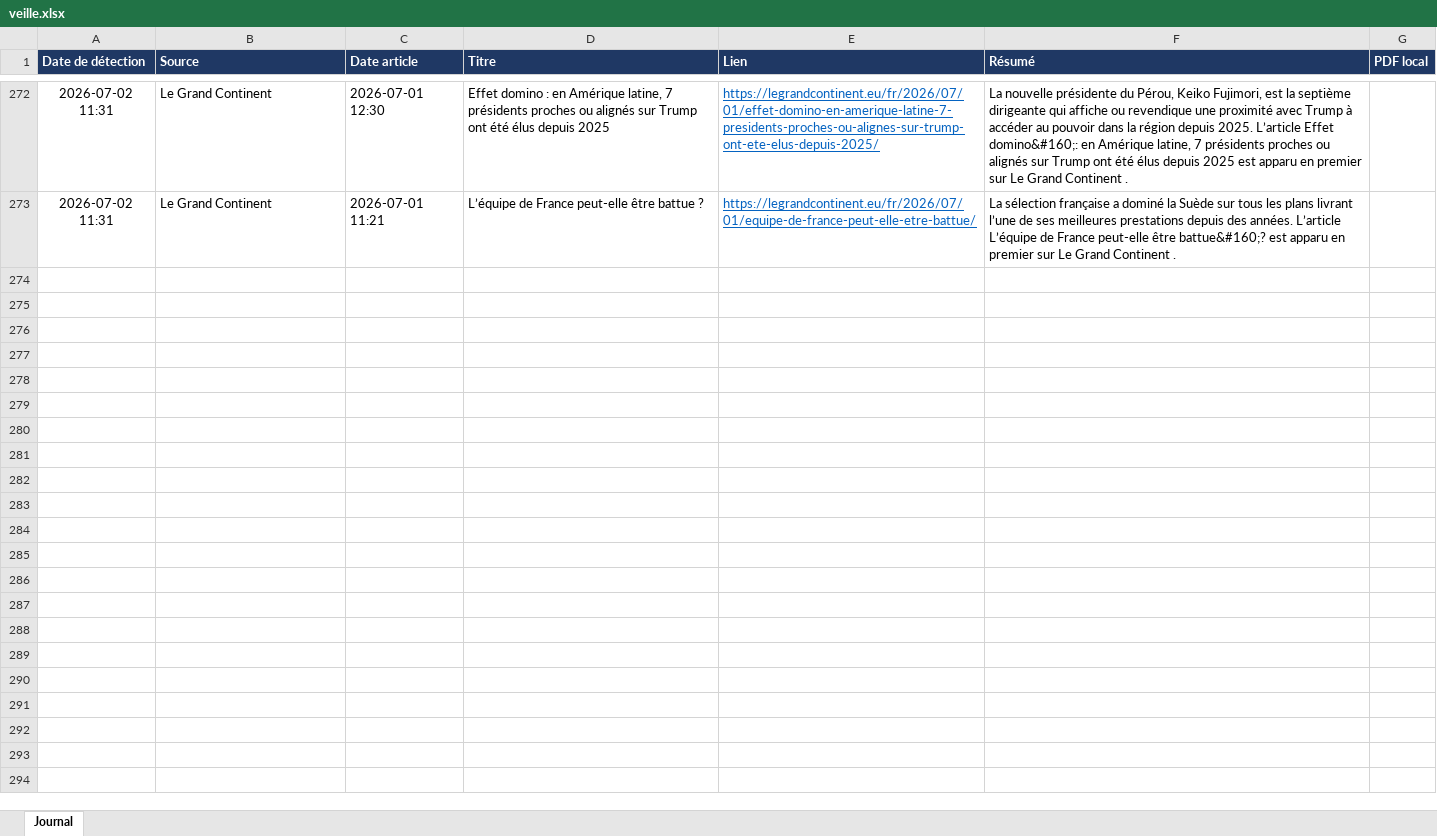
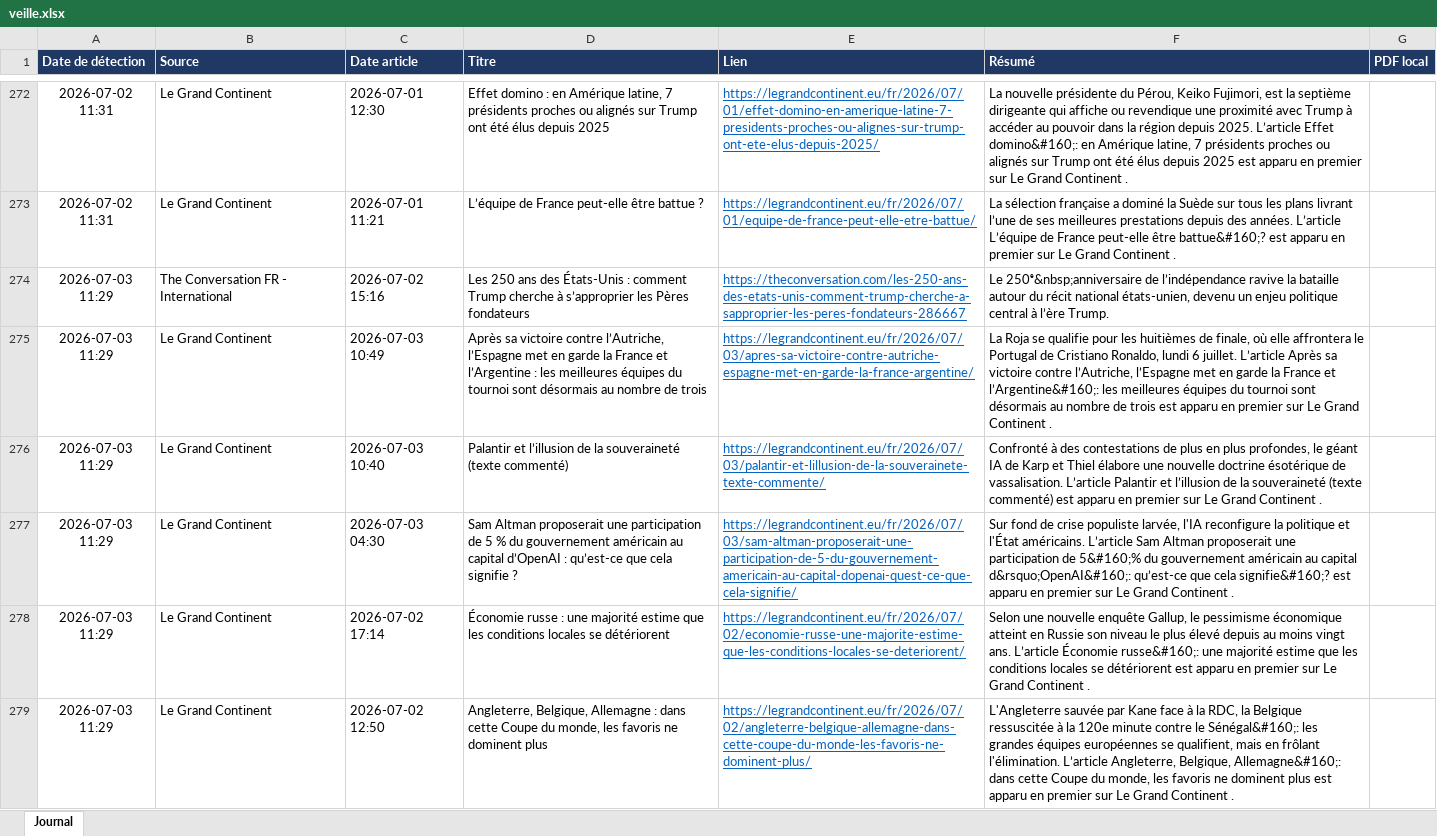
Before and after one commit to LoicSchreiber/Veille-HG-Marion, an Excel workbook: veille.xlsx, sheet Journal, drawn as a sheet; only a part is shown, gaps mark what is left out; values as stored, in another font and other column widths than the file's, no borders; the diff covers the shown part only; the diff names each change by its address in the sheet, - before the commit and + after, or states it on an @@ line.

```diff
--- a/veille.xlsx (sheet Journal)
+++ b/veille.xlsx (sheet Journal)
+row 274: 2026-07-03 11:29 | The Conversation FR - International | 2026-07-02 15:16 | Les 250 ans des États-Unis : comment Trump cherche à s’approprier les Pères fondateurs | https://theconversation.com/les-250-ans-des-etats-unis-comment-trump-cherche-a-sapproprier-les-peres-fondateurs-286667 | Le 250ᵉ&nbsp;anniversaire de l’indépendance ravive la bataille autour du récit national états-unien, devenu un enjeu politique central à l’ère Trump.
+row 275: 2026-07-03 11:29 | Le Grand Continent | 2026-07-03 10:49 | Après sa victoire contre l’Autriche, l’Espagne met en garde la France et l’Argentine : les meilleures équipes du tournoi sont désormais au nombre de trois | https://legrandcontinent.eu/fr/2026/07/03/apres-sa-victoire-contre-autriche-espagne-met-en-garde-la-france-argentine/ | La Roja se qualifie pour les huitièmes de finale, où elle affrontera le Portugal de Cristiano Ronaldo, lundi 6 juillet. L’article Après sa victoire contre l’Autriche, l’Espagne met en garde la France et l’Argentine&#160;: les meilleures équipes du tournoi sont désormais au nombre de trois est apparu en premier sur Le Grand Continent .
+row 276: 2026-07-03 11:29 | Le Grand Continent | 2026-07-03 10:40 | Palantir et l’illusion de la souveraineté (texte commenté) | https://legrandcontinent.eu/fr/2026/07/03/palantir-et-lillusion-de-la-souverainete-texte-commente/ | Confronté à des contestations de plus en plus profondes, le géant IA de Karp et Thiel élabore une nouvelle doctrine ésotérique de vassalisation. L’article Palantir et l’illusion de la souveraineté (texte commenté) est apparu en premier sur Le Grand Continent .
+row 277: 2026-07-03 11:29 | Le Grand Continent | 2026-07-03 04:30 | Sam Altman proposerait une participation de 5 % du gouvernement américain au capital d’OpenAI : qu’est-ce que cela signifie ? | https://legrandcontinent.eu/fr/2026/07/03/sam-altman-proposerait-une-participation-de-5-du-gouvernement-americain-au-capital-dopenai-quest-ce-que-cela-signifie/ | Sur fond de crise populiste larvée, l'IA reconfigure la politique et l'État américains. L’article Sam Altman proposerait une participation de 5&#160;% du gouvernement américain au capital d&rsquo;OpenAI&#160;: qu’est-ce que cela signifie&#160;? est apparu en premier sur Le Grand Continent .
+row 278: 2026-07-03 11:29 | Le Grand Continent | 2026-07-02 17:14 | Économie russe : une majorité estime que les conditions locales se détériorent | https://legrandcontinent.eu/fr/2026/07/02/economie-russe-une-majorite-estime-que-les-conditions-locales-se-deteriorent/ | Selon une nouvelle enquête Gallup, le pessimisme économique atteint en Russie son niveau le plus élevé depuis au moins vingt ans. L’article Économie russe&#160;: une majorité estime que les conditions locales se détériorent est apparu en premier sur Le Grand Continent .
+row 279: 2026-07-03 11:29 | Le Grand Continent | 2026-07-02 12:50 | Angleterre, Belgique, Allemagne : dans cette Coupe du monde, les favoris ne dominent plus | https://legrandcontinent.eu/fr/2026/07/02/angleterre-belgique-allemagne-dans-cette-coupe-du-monde-les-favoris-ne-dominent-plus/ | L'Angleterre sauvée par Kane face à la RDC, la Belgique ressuscitée à la 120e minute contre le Sénégal&#160;: les grandes équipes européennes se qualifient, mais en frôlant l'élimination. L’article Angleterre, Belgique, Allemagne&#160;: dans cette Coupe du monde, les favoris ne dominent plus est apparu en premier sur Le Grand Continent .
```
Also changed, not shown: 6 added rows elsewhere in this sheet, 4 other files.
